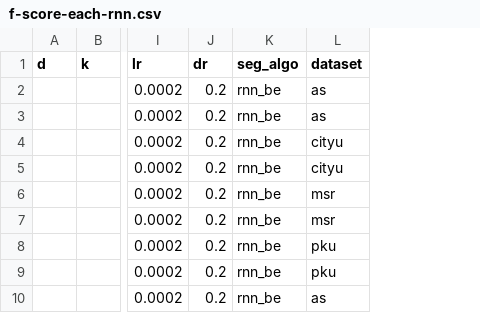
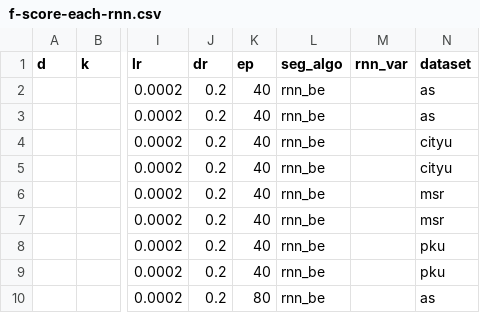
Before and after one commit to pyliaorachel/character-embedding-chinese-segmentation-images, a CSV file: segmentation/f-score-each-rnn.csv, drawn as a sheet; only a part is shown, gaps mark what is left out; the diff names each change by its address in the sheet, - before the commit and + after, or states it on an @@ line.

Commit message:
Add ep into f-score

```diff
--- a/segmentation/f-score-each-rnn.csv
+++ b/segmentation/f-score-each-rnn.csv
+column K (ep), rows 2-10: 40 | 40 | 40 | 40 | 40 | 40 | 40 | 40 | 80
+column M (rnn_var), empty
```
